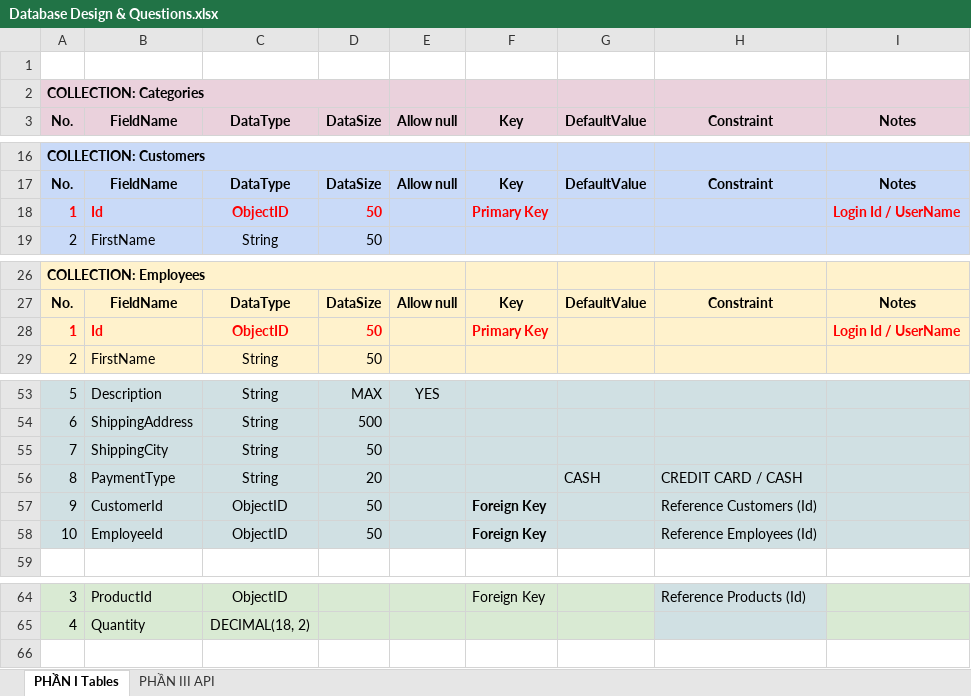
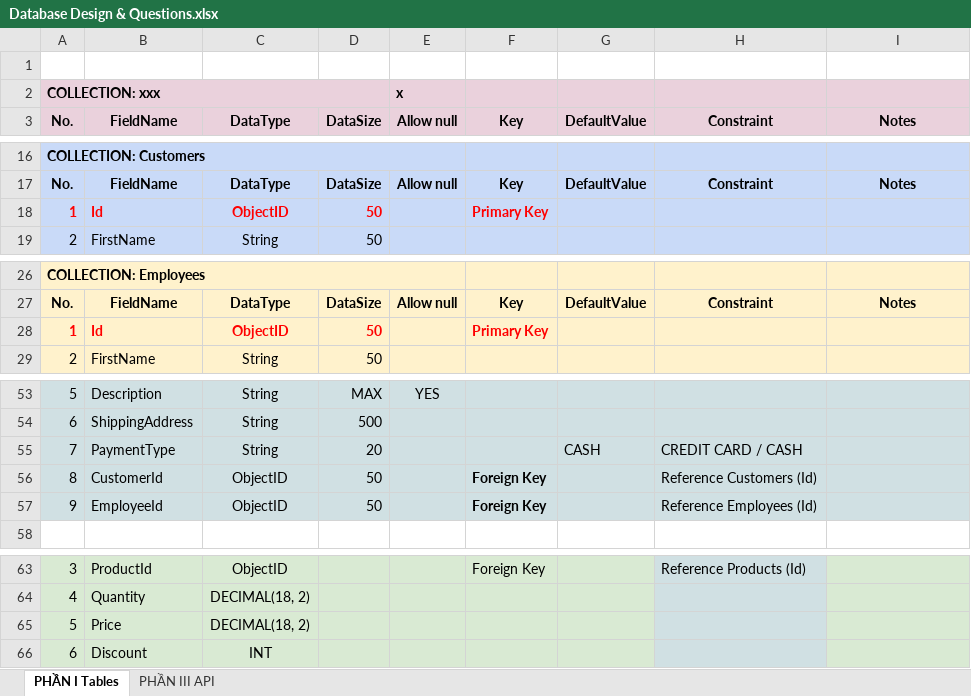
Before and after one commit to ngothanhtung/nodejs-tutorials, an Excel workbook: Homeworks/Database Design & Questions.xlsx, sheet PHẦN I Tables, drawn as a sheet; only a part is shown, gaps mark what is left out; values as stored, in another font and other column widths than the file's, no borders; removed rows and columns are numbered as before the commit, all else as after; the diff names each change by its address in the sheet, - before the commit and + after, or states it on an @@ line.

Commit message:
Update BAITAP

```diff
--- a/Homeworks/Database Design & Questions.xlsx (sheet PHẦN I Tables)
+++ b/Homeworks/Database Design & Questions.xlsx (sheet PHẦN I Tables)
-row 2: COLLECTION: Categories
+row 2: COLLECTION: xxx |  |  |  | x
-I18: Login Id / UserName
+I18: (empty)
-I28: Login Id / UserName
+I28: (empty)
-row 55: 7 | ShippingCity | String | 50
-A55: 8
+A55: 7
-A56: 9
+A56: 8
-A57: 10
+A57: 9
+row 65: 5 | Price | DECIMAL(18, 2)
+row 66: 6 | Discount | INT
```
Also changed, not shown: sheet PHẦN III API.
